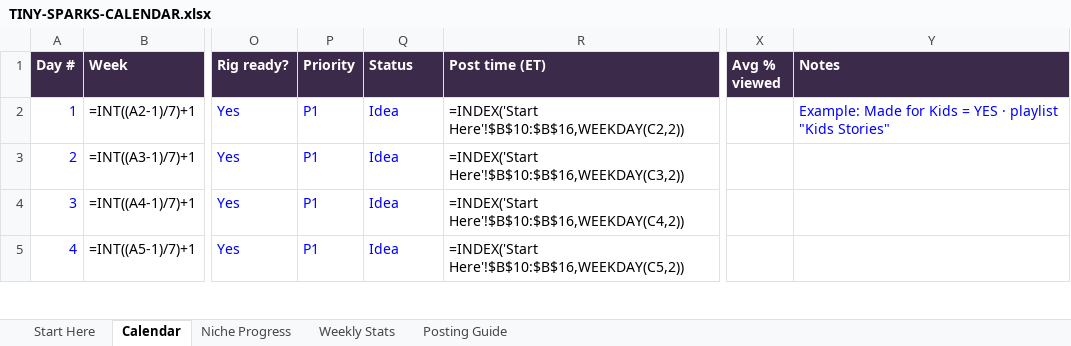
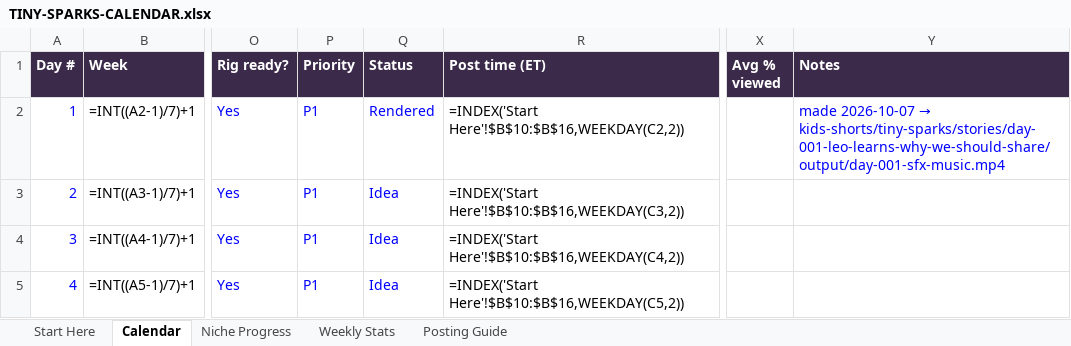
Before and after one commit to zakariaessaiydy/ai-gen, an Excel workbook: TINY-SPARKS-CALENDAR.xlsx, sheet Calendar, drawn as a sheet; only a part is shown, gaps mark what is left out; values as stored, in another font and other column widths than the file's, no borders; formulas without a stored value are shown as written; conditional formats not drawn; the diff names each change by its address in the sheet, - before the commit and + after, or states it on an @@ line.

```diff
--- a/TINY-SPARKS-CALENDAR.xlsx (sheet Calendar)
+++ b/TINY-SPARKS-CALENDAR.xlsx (sheet Calendar)
-Q2 (Status): Idea
+Q2 (Status): Rendered
@@ Y2 (Notes): Example: Made for Kids = YES · playlist "Kids Stories" → made 2026-10-07 → kids-shorts/tiny-sparks/stories/day-001-leo-learns-why-we-should-share/output/day-001-sfx-music.mp4 @@
```
Also changed, not shown: 9 other files.
